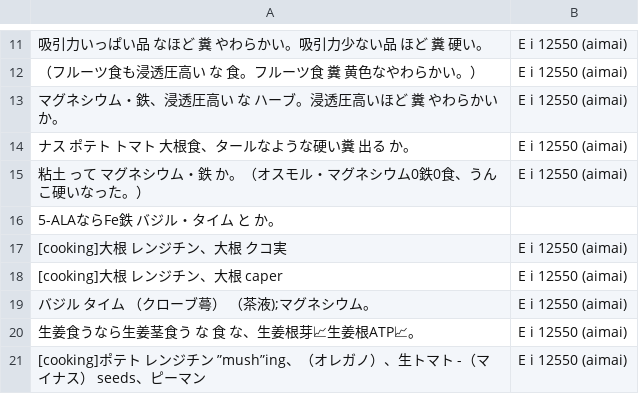
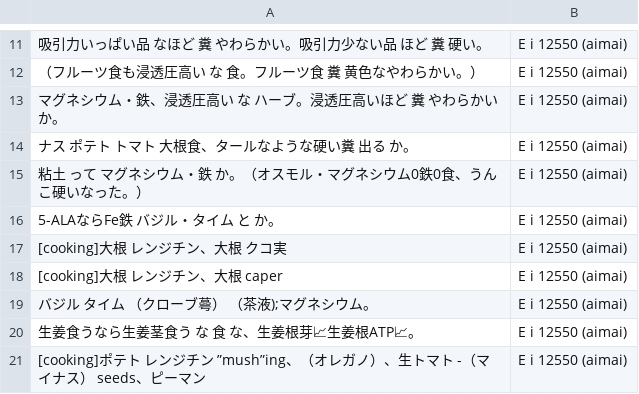
Before and after one commit to FruityheartGarden/E_I____, a CSV file: E i 12550 (aimai)/📙 E i 12550 (aimai) 2.csv, drawn as a sheet; only a part is shown, gaps mark what is left out; the diff names each change by its address in the sheet, - before the commit and + after, or states it on an @@ line.

Commit message:
🍆 📙 E i 12550 (aimai) 2.csv

```diff
--- a/E i 12550 (aimai)/📙 E i 12550 (aimai) 2.csv
+++ b/E i 12550 (aimai)/📙 E i 12550 (aimai) 2.csv
-B16: (empty)
+B16: E i 12550 (aimai)
```
